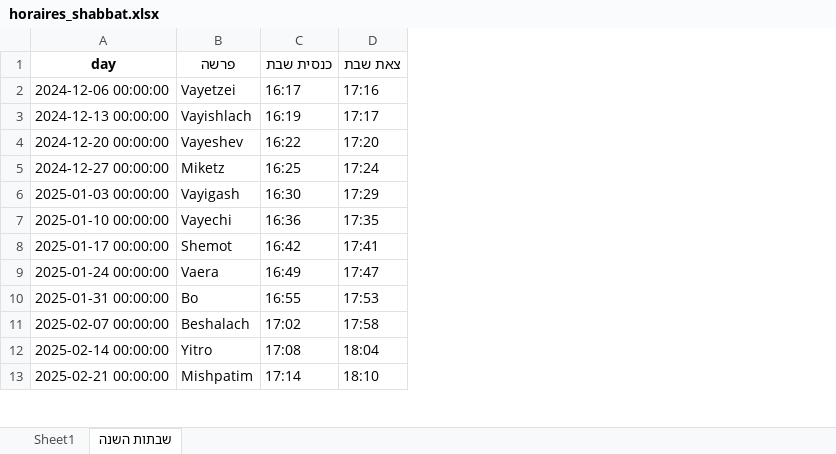
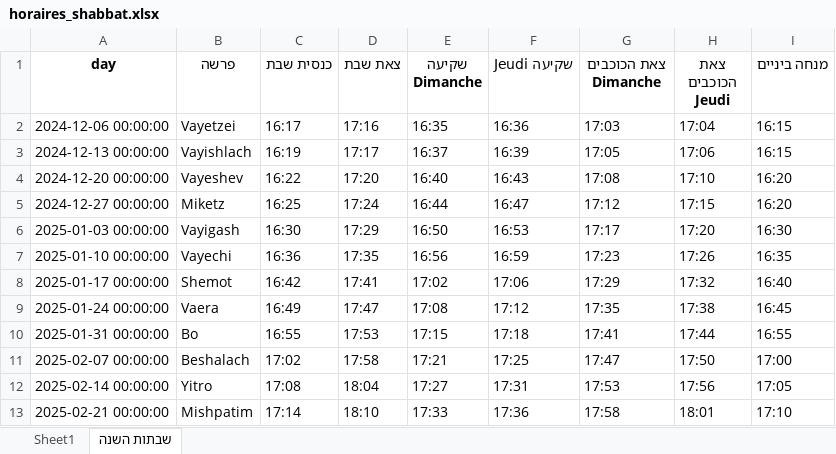
Before and after one commit to pilou73/horaires-shabbat, an Excel workbook: output/horaires_shabbat.xlsx, sheet שבתות השנה, drawn as a sheet; only a part is shown; values as stored, in another font and other column widths than the file's, no borders; the diff names each change by its address in the sheet, - before the commit and + after, or states it on an @@ line.

```diff
--- a/output/horaires_shabbat.xlsx (sheet שבתות השנה)
+++ b/output/horaires_shabbat.xlsx (sheet שבתות השנה)
+column E (שקיעה Dimanche), rows 2-13: 16:35 | 16:37 | 16:40 | 16:44 | 16:50 | 16:56 | 17:02 | 17:08 | 17:15 | 17:21 | 17:27 | 17:33
+column F (שקיעה Jeudi), rows 2-13: 16:36 | 16:39 | 16:43 | 16:47 | 16:53 | 16:59 | 17:06 | 17:12 | 17:18 | 17:25 | 17:31 | 17:36
+column G (צאת הכוכבים Dimanche), rows 2-13: 17:03 | 17:05 | 17:08 | 17:12 | 17:17 | 17:23 | 17:29 | 17:35 | 17:41 | 17:47 | 17:53 | 17:58
+column H (צאת הכוכבים Jeudi), rows 2-13: 17:04 | 17:06 | 17:10 | 17:15 | 17:20 | 17:26 | 17:32 | 17:38 | 17:44 | 17:50 | 17:56 | 18:01
+column I (מנחה ביניים), rows 2-13: 16:15 | 16:15 | 16:20 | 16:20 | 16:30 | 16:35 | 16:40 | 16:45 | 16:55 | 17:00 | 17:05 | 17:10
```
Also changed, not shown: sheet Sheet1, 5 other files.
